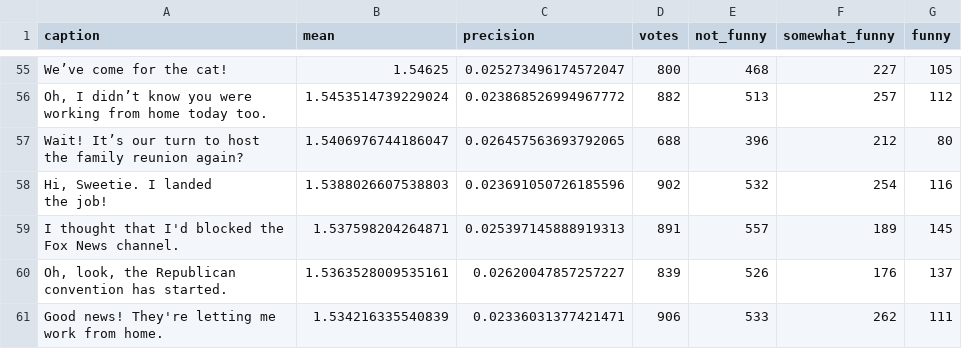
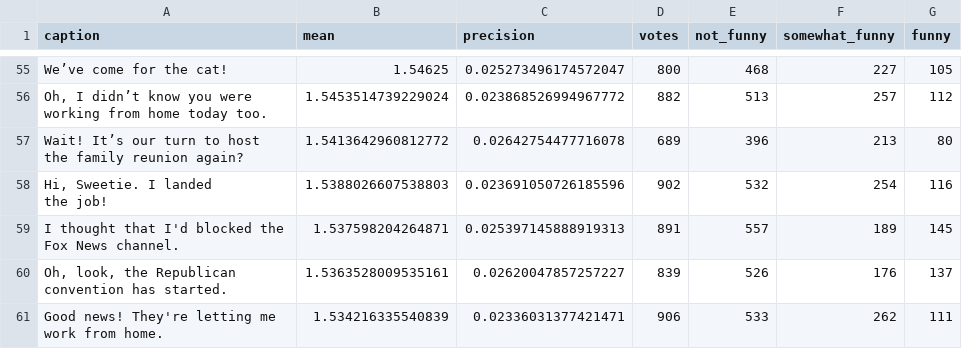
Before and after one commit to nextml/caption-contest-data, a CSV file: summaries/818.csv, drawn as a sheet; only a part is shown, gaps mark what is left out.

```diff
--- a/summaries/818.csv
+++ b/summaries/818.csv
@@ -60,3 +60,3 @@ We’ve come for the cat!,1.54625,0.025273496174572047,800,468,227,105
 "Oh, I didn’t know you were working from home today too.",1.5453514739229024,0.023868526994967772,882,513,257,112
-Wait! It’s our turn to host the family reunion again?,1.5406976744186047,0.026457563693792065,688,396,212,80
+Wait! It’s our turn to host the family reunion again?,1.5413642960812772,0.02642754477716078,689,396,213,80
 "Hi, Sweetie. I landed
```
Also changed, not shown: summaries/819.csv, 6 other files.
